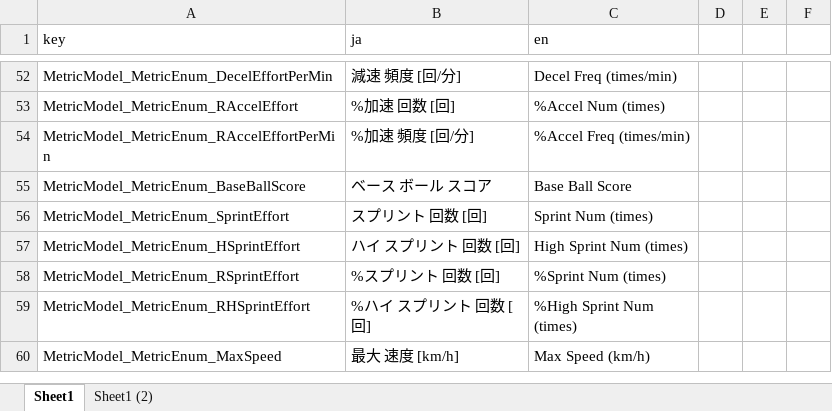
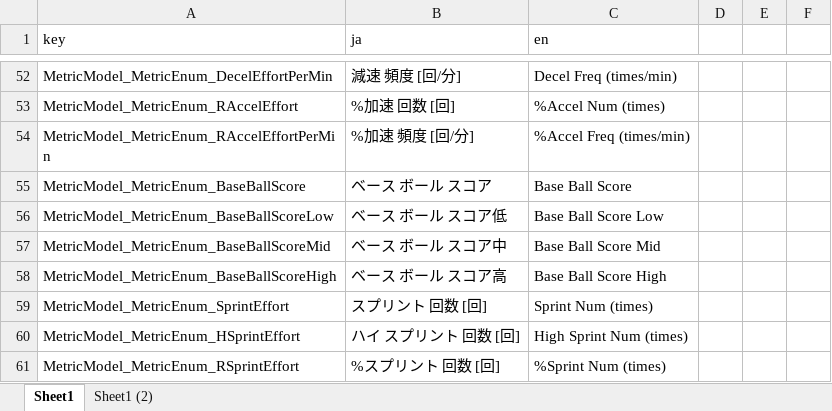
Before and after one commit to product-kindsystem/digitalyst-web-sample, an Excel workbook: Web/WebLocalization.xlsx, sheet Sheet1, drawn as a sheet; only a part is shown, gaps mark what is left out; the shorter side is filled out with more unchanged rows; values as stored, in another font and other column widths than the file's, no borders; the diff names each change by its address in the sheet, - before the commit and + after, or states it on an @@ line.

Commit message:
Added the localization for BaseBallScore LMH

```diff
--- a/Web/WebLocalization.xlsx (sheet Sheet1)
+++ b/Web/WebLocalization.xlsx (sheet Sheet1)
+row 56: MetricModel_MetricEnum_BaseBallScoreLow | ベース ボール スコア低 | Base Ball Score Low
+row 57: MetricModel_MetricEnum_BaseBallScoreMid | ベース ボール スコア中 | Base Ball Score Mid
+row 58: MetricModel_MetricEnum_BaseBallScoreHigh | ベース ボール スコア高 | Base Ball Score High
```
